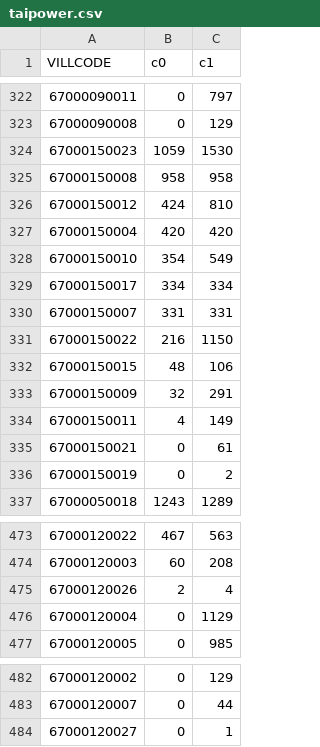
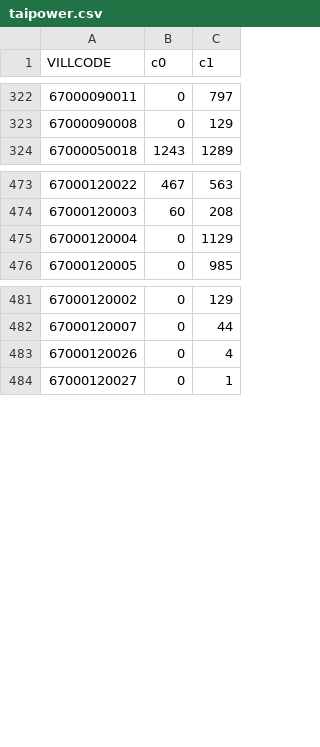
Before and after one commit to kiang/service.taipower.com.tw, a CSV file: docs/taipower.csv, drawn as a sheet; only a part is shown, gaps mark what is left out; the diff covers the shown part only.

```diff
--- a/docs/taipower.csv
+++ b/docs/taipower.csv
@@ -323,15 +323,2 @@ VILLCODE,c0,c1
 67000090008,0,129
-67000150023,1059,1530
-67000150008,958,958
-67000150012,424,810
-67000150004,420,420
-67000150010,354,549
-67000150017,334,334
-67000150007,331,331
-67000150022,216,1150
-67000150015,48,106
-67000150009,32,291
-67000150011,4,149
-67000150021,0,61
-67000150019,0,2
 67000050018,1243,1289
@@ -474,3 +474,2 @@ VILLCODE,c0,c1
 67000120003,60,208
-67000120026,2,4
 67000120004,0,1129
@@ -483,2 +482,3 @@ VILLCODE,c0,c1
 67000120007,0,44
+67000120026,0,4
 67000120027,0,1
```
Also changed, not shown: 11 added rows, 3 removed rows and 14 moved rows elsewhere in this file, docs/cunli.csv.
